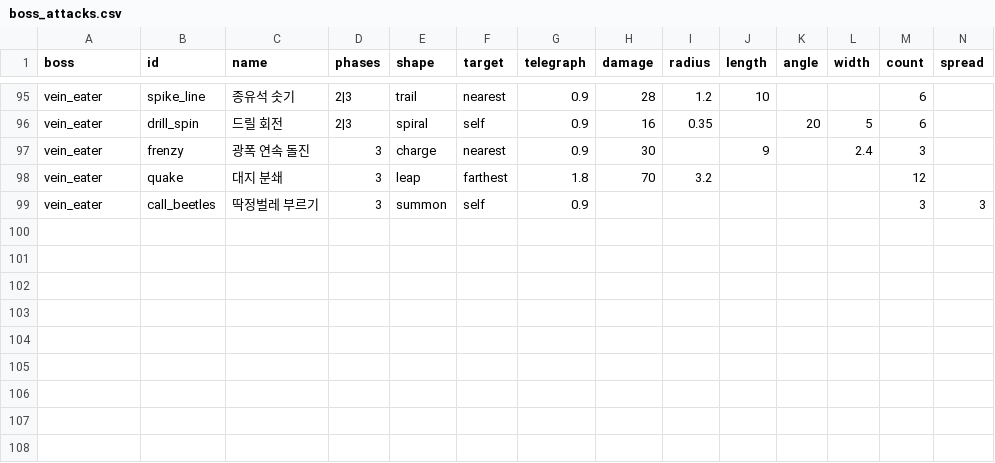
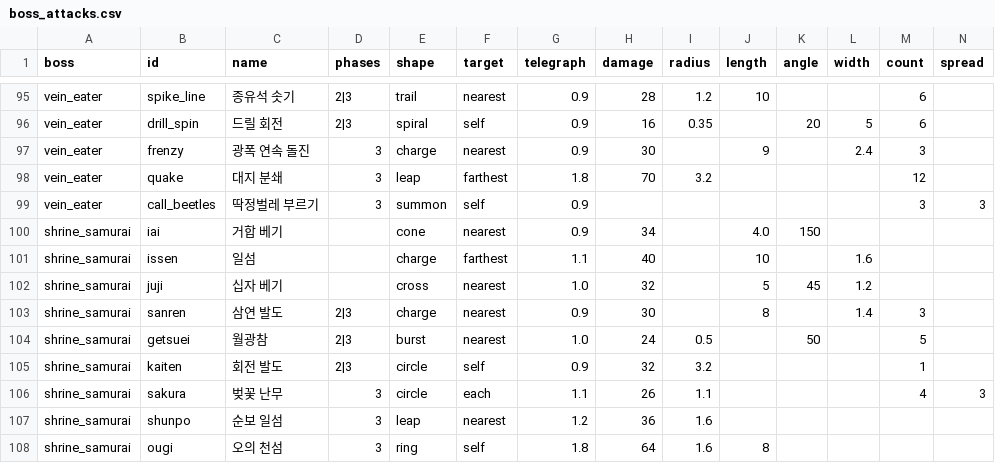
Before and after one commit to LeArc6910/pray-to, a CSV file: Assets/_Project/Data/Bosses/boss_attacks.csv, drawn as a sheet; only a part is shown, gaps mark what is left out; rows hold the shown columns only; the diff names each change by its address in the sheet, - before the commit and + after, or states it on an @@ line.

Commit message:
Add the shrine samurai, a boss of iaido draws
A tenth boss waits beside the forgotten shrine: a ronin in crimson armour
and a straw hat, drawn from one Retro Diffusion picture turned eight ways.
Its blade is drawn in code from its hand and its legs walk and run.

Every cut is marked on the ground through a long, plain stance with the
hand on the hilt; the draw itself is instant. The picture holds for an
instant, a white line is left where the blade went and a beat later the
cut opens along it in sparks and petals. Its dashes cross ten tiles in a
quarter of a second, leaving afterimages. Each phase brings three new
cuts; only the thousand-flash ultimate carries the warning sign.

The sandbox's damage count no longer stops on a cause it does not know.

```diff
--- a/Assets/_Project/Data/Bosses/boss_attacks.csv
+++ b/Assets/_Project/Data/Bosses/boss_attacks.csv
+row 100: shrine_samurai | iai | 거합 베기 |  | cone | nearest | 0.9 | 34 |  | 4.0 | 150
+row 101: shrine_samurai | issen | 일섬 |  | charge | farthest | 1.1 | 40 |  | 10 |  | 1.6
+row 102: shrine_samurai | juji | 십자 베기 |  | cross | nearest | 1.0 | 32 |  | 5 | 45 | 1.2
+row 103: shrine_samurai | sanren | 삼연 발도 | 2|3 | charge | nearest | 0.9 | 30 |  | 8 |  | 1.4 | 3
+row 104: shrine_samurai | getsuei | 월광참 | 2|3 | burst | nearest | 1.0 | 24 | 0.5 |  | 50 |  | 5
+row 105: shrine_samurai | kaiten | 회전 발도 | 2|3 | circle | self | 0.9 | 32 | 3.2 |  |  |  | 1
+row 106: shrine_samurai | sakura | 벚꽃 난무 | 3 | circle | each | 1.1 | 26 | 1.1 |  |  |  | 4 | 3
+row 107: shrine_samurai | shunpo | 순보 일섬 | 3 | leap | nearest | 1.2 | 36 | 1.6
+row 108: shrine_samurai | ougi | 오의 천섬 | 3 | ring | self | 1.8 | 64 | 1.6 | 8
```
Also changed, not shown: Assets/_Project/Data/Bosses/bosses.csv, Assets/_Project/Data/Guide/goals.csv, 18 other files.
